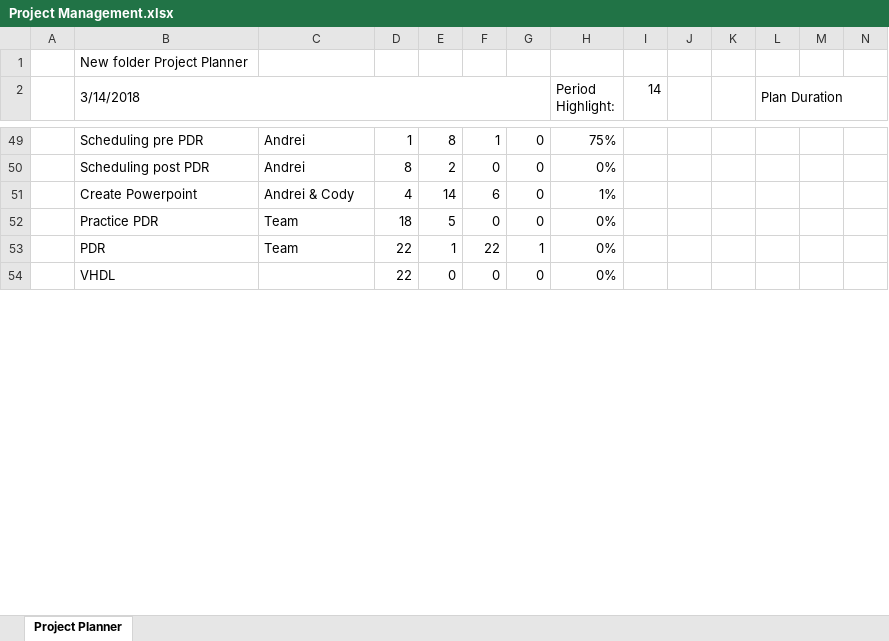
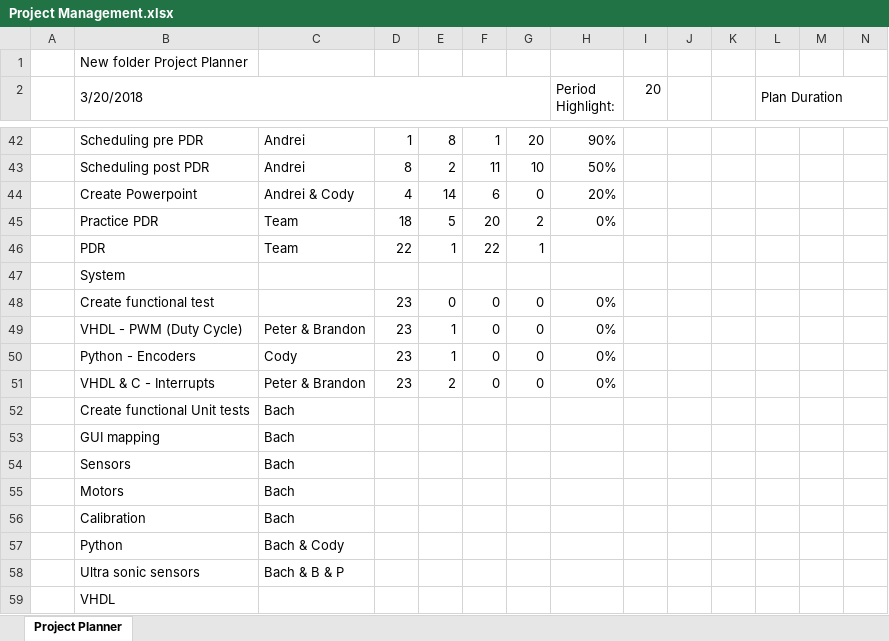
Before and after one commit to zweed4u/Embedded-Systems-Design-II, an Excel workbook: team_folder/newFolder/Project Management/Project Management.xlsx, sheet Project Planner, drawn as a sheet; only a part is shown, gaps mark what is left out; values as stored, in another font and other column widths than the file's, no cell formats; conditional formats not drawn; addresses are those after the commit; rows hold the shown columns only; the diff covers the shown part only; the diff names each change by its address in the sheet, - before the commit and + after, or states it on an @@ line.

```diff
--- a/team_folder/newFolder/Project Management/Project Management.xlsx (sheet Project Planner)
+++ b/team_folder/newFolder/Project Management/Project Management.xlsx (sheet Project Planner)
-B2: 3/14/2018
+B2: 3/20/2018
-I2: 14
+I2: 20
-G42: 0
+G42: 20
-H42 (Period Highlight:): 75%
+H42 (Period Highlight:): 90%
-F43: 0
+F43: 11
-G43: 0
+G43: 10
-H43 (Period Highlight:): 0%
+H43 (Period Highlight:): 50%
-H44 (Period Highlight:): 1%
+H44 (Period Highlight:): 20%
-F45: 0
+F45: 20
-G45: 0
+G45: 2
-H46 (Period Highlight:): 0%
+H46 (Period Highlight:): (empty)
+row 47:  | System
-B48 (3/20/2018): VHDL
+B48 (3/20/2018): Create functional test
-D48: 22
+D48: 23
+row 49:  | VHDL - PWM (Duty Cycle) | Peter & Brandon | 23 | 1 | 0 | 0 | 0%
+row 50:  | Python - Encoders | Cody | 23 | 1 | 0 | 0 | 0%
+row 51:  | VHDL & C - Interrupts | Peter & Brandon | 23 | 2 | 0 | 0 | 0%
+row 52:  | Create functional Unit tests | Bach
+row 53:  | GUI mapping | Bach
+row 54:  | Sensors | Bach
+row 55:  | Motors | Bach
+row 56:  | Calibration | Bach
+row 57:  | Python | Bach & Cody
+row 58:  | Ultra sonic sensors | Bach & B & P
+row 59:  | VHDL
```
Also changed, not shown: 30 added rows, 17 removed rows, 2 moved rows and 35 edited cells elsewhere in this sheet, cell formats, hidden cells, team_folder/newFolder/Project Management/Burn Report.xlsx, 44 other files.
